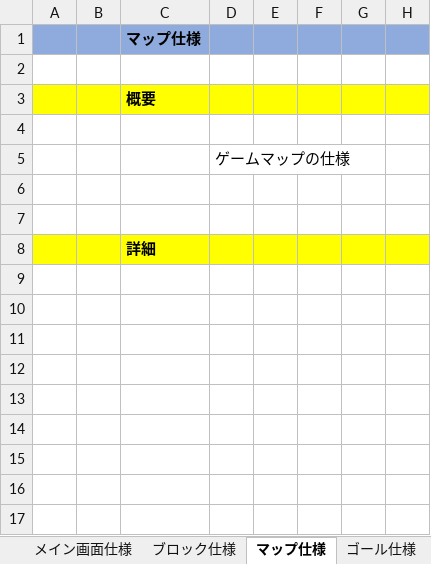
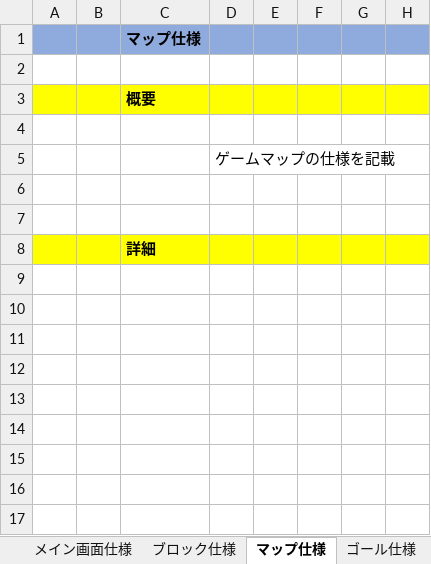
Before and after one commit to SorakakeruOsushi/Team3_2495, an Excel workbook: 3班/制作仕様書.xlsx, sheet マップ仕様, drawn as a sheet; only a part is shown; values as stored, in another font and other column widths than the file's, no borders; charts and pictures not drawn; the diff names each change by its address in the sheet, - before the commit and + after, or states it on an @@ line.

```diff
--- a/3班/制作仕様書.xlsx (sheet マップ仕様)
+++ b/3班/制作仕様書.xlsx (sheet マップ仕様)
-D5: ゲームマップの仕様
+D5: ゲームマップの仕様を記載
```
Also changed, not shown: sheet メイン画面仕様, charts or pictures.
